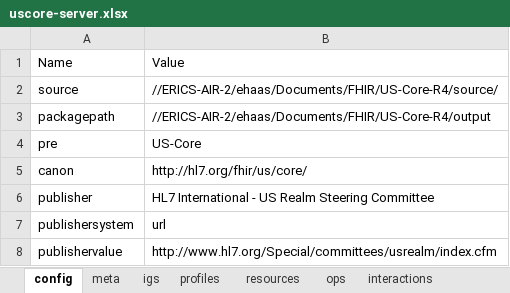
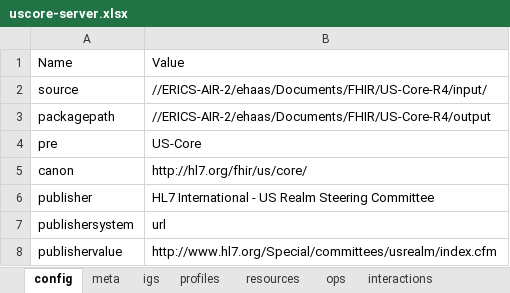
Before and after one commit to HL7/US-Core, an Excel workbook: input/resources_spreadsheets/uscore-server.xlsx, sheet config, drawn as a sheet; values as stored, in another font and other column widths than the file's, no borders; the diff names each change by its address in the sheet, - before the commit and + after, or states it on an @@ line.

Commit message:
FHIR-26597

```diff
--- a/input/resources_spreadsheets/uscore-server.xlsx (sheet config)
+++ b/input/resources_spreadsheets/uscore-server.xlsx (sheet config)
-B2: //ERICS-AIR-2/ehaas/Documents/FHIR/US-Core-R4/source/
+B2: //ERICS-AIR-2/ehaas/Documents/FHIR/US-Core-R4/input/
```
Also changed, not shown: sheet resources, sheet meta, input/resources_spreadsheets/uscore-client.xlsx, 2 other files.
